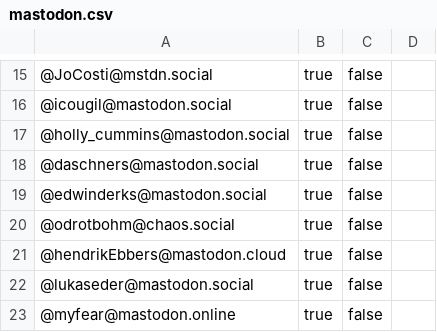
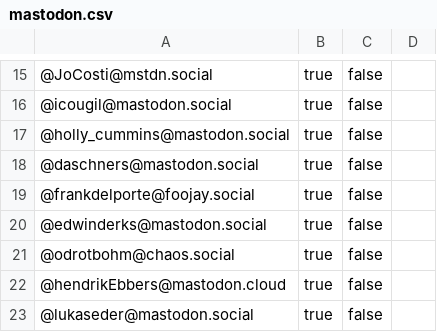
Before and after one commit to aalmiray/java-champions, a CSV file: resources/mastodon.csv, drawn as a sheet; only a part is shown, gaps mark what is left out; the shorter side is filled out with more unchanged rows; the diff names each change by its address in the sheet, - before the commit and + after, or states it on an @@ line.

```diff
--- a/resources/mastodon.csv
+++ b/resources/mastodon.csv
+row 19: @frankdelporte@foojay.social | true | false
```
Also changed, not shown: 7 other files.
